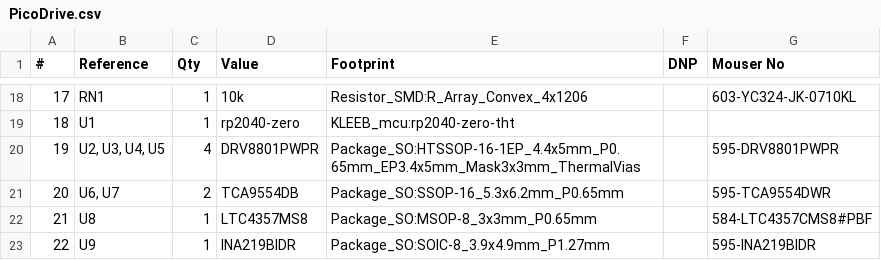
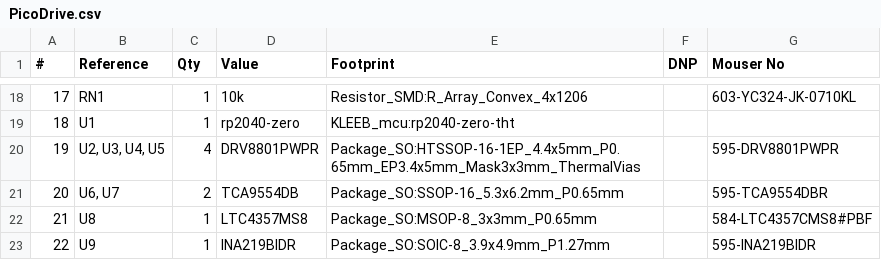
Before and after one commit to Quphoria/PicoDrive, a CSV file: PicoDrive.csv, drawn as a sheet; only a part is shown, gaps mark what is left out.

Commit message:
Fix io expander component to match footprint

```diff
--- a/PicoDrive.csv
+++ b/PicoDrive.csv
@@ -20,3 +20,3 @@
 "19","U2, U3, U4, U5","4","DRV8801PWPR","Package_SO:HTSSOP-16-1EP_4.4x5mm_P0.65mm_EP3.4x5mm_Mask3x3mm_ThermalVias","","595-DRV8801PWPR"
-"20","U6, U7","2","TCA9554DB","Package_SO:SSOP-16_5.3x6.2mm_P0.65mm","","595-TCA9554DWR"
+"20","U6, U7","2","TCA9554DB","Package_SO:SSOP-16_5.3x6.2mm_P0.65mm","","595-TCA9554DBR"
 "21","U8","1","LTC4357MS8","Package_SO:MSOP-8_3x3mm_P0.65mm","","584-LTC4357CMS8#PBF"
```
Also changed, not shown: 3 other files.
